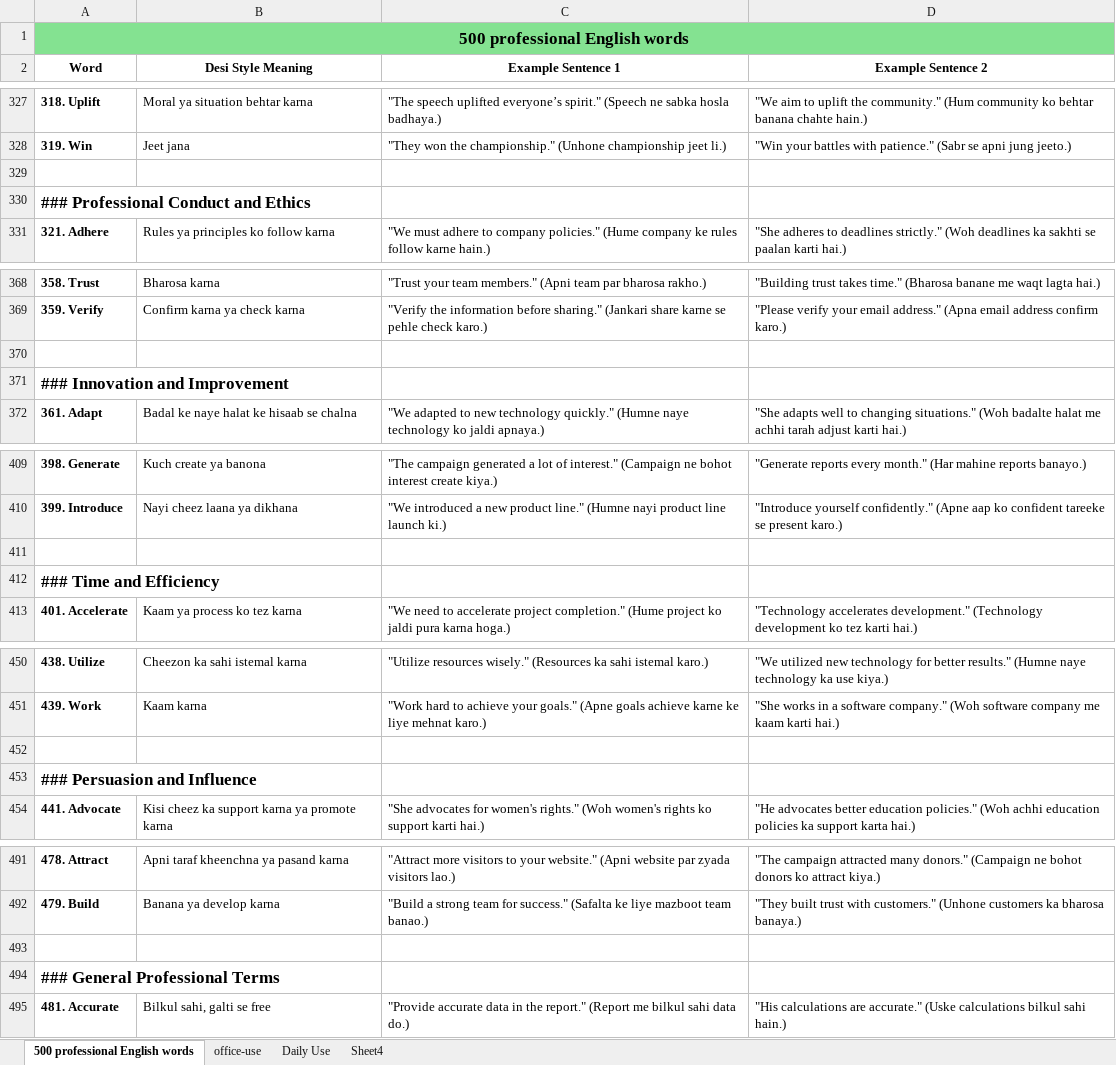
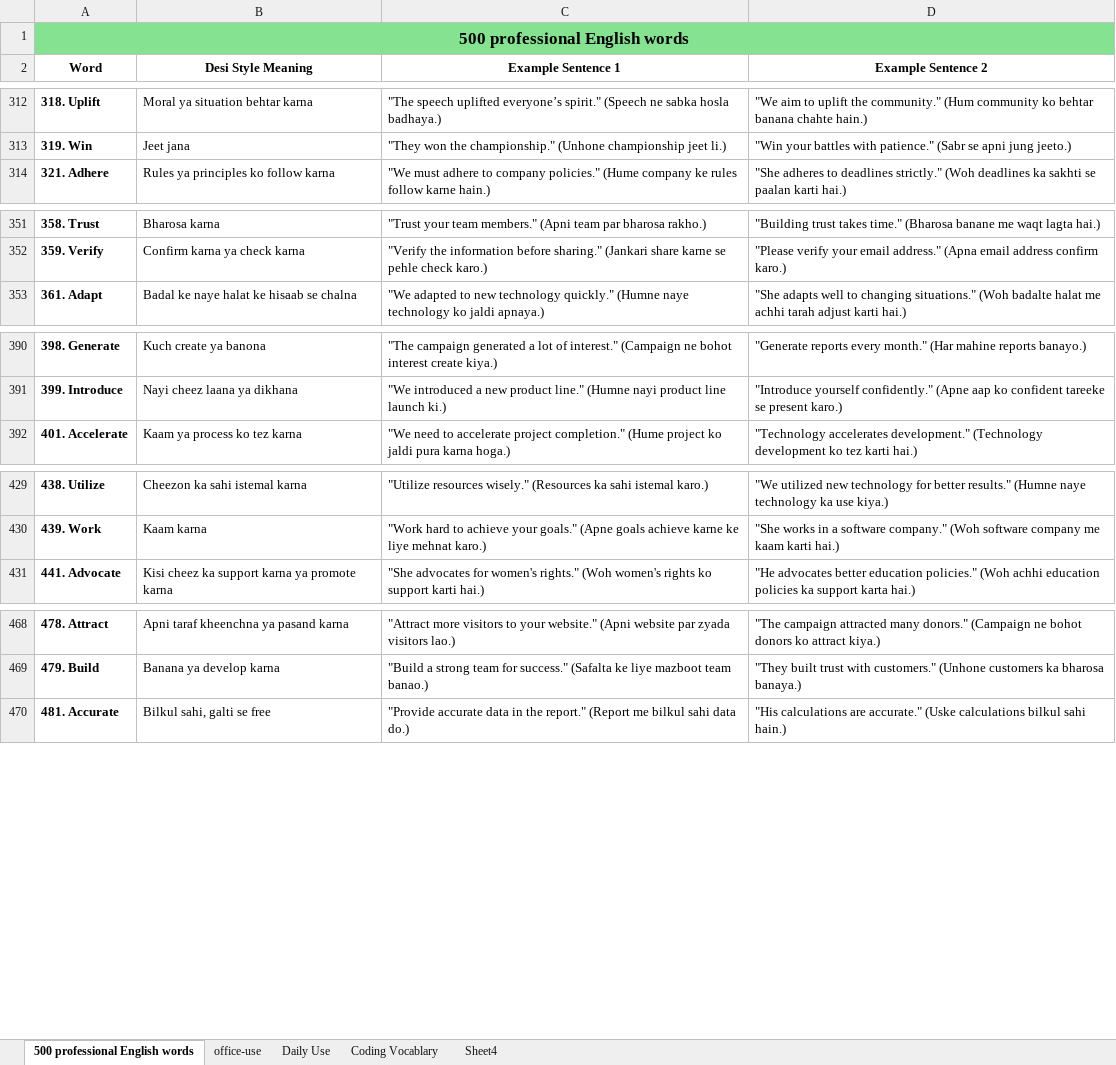
Before and after one commit to sajidinfo/Interviews, an Excel workbook: Book/500 professional English words.xlsx, sheet 500 professional English words, drawn as a sheet; only a part is shown, gaps mark what is left out; values as stored, in another font and other column widths than the file's, no borders; the diff covers the shown part only; the diff names each change by its address in the sheet, - before the commit and + after, or states it on an @@ line.

```diff
--- a/Book/500 professional English words.xlsx (sheet 500 professional English words)
+++ b/Book/500 professional English words.xlsx (sheet 500 professional English words)
+sheet tab: Coding Vocablary
-row 329: (empty)
-row 330: ### Professional Conduct and Ethics
-row 370: (empty)
-row 371: ### Innovation and Improvement
-row 411: (empty)
-row 412: ### Time and Efficiency
-row 452: (empty)
-row 453: ### Persuasion and Influence
-row 493: (empty)
-row 494: ### General Professional Terms
```
Also changed, not shown: 15 removed rows elsewhere in this sheet, sheet office-use, 3 other files.
